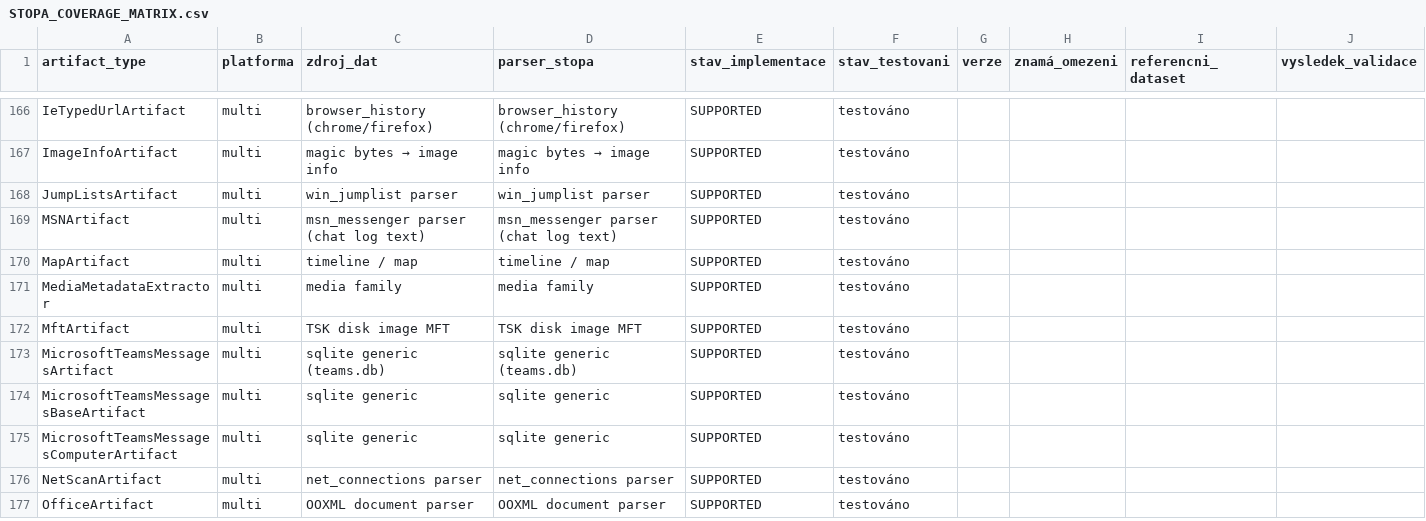
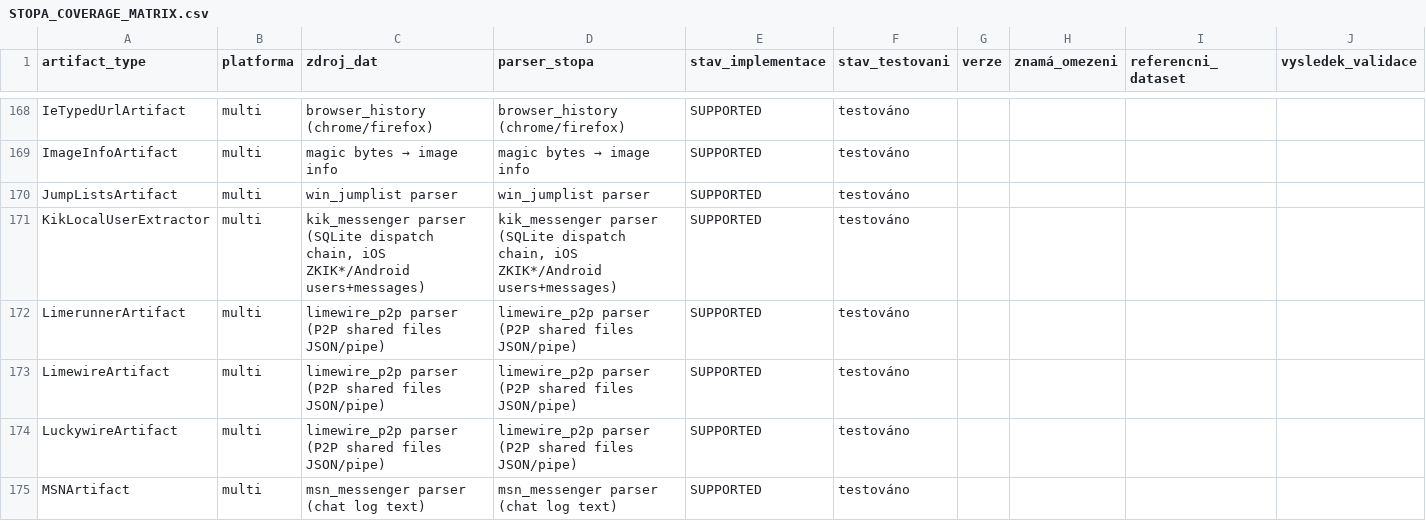
Before and after one commit to Mirutomaru/stopa, a CSV file: STOPA_COVERAGE_MATRIX.csv, drawn as a sheet; only a part is shown, gaps mark what is left out; the shorter side is filled out with more unchanged rows; the diff covers the shown part only.

Commit message:
feat(artifacts): ETAPA B vlna 3 — port AXIOM extraktorů (Kik, Mail.ru Agent, Bebo, Chatroulette, LimeWire rodina) + 75 testů
- 5 nových parserů pokrývajících 9 AXIOM typů:
  - kik_messenger.py — KikLocalUserExtractor (SQLite dispatch chain; iOS ZKIK* schéma i Android users/messages aliasy, epoch s/ms)
  - mailru_agent.py — MailRuChat/Contact/GroupArtifact (desktop IM lokální logy, | formát)
  - bebo_chat.py — BeboArtifact (live chat text/JSON carving)
  - chatroulette.py — ChatrouletteArtifact (video chat text/JSON)
  - limewire_p2p.py — Limewire/Limerunner/LuckywireArtifact (P2P shared files JSON/pipe, detekce rodiny s prioritou)
- Registrace: pipeline NAME_BASED_EXTRACTORS + _name_based_match (+4), Kik do SQLite dispatch chainu; C3 registry +4 záznamy → 24 parserů
- Konzervativní JSON detekce (textový log [ts] user said: narážel na startswith('['))
- Coverage matrix: covered 42 → 51 (+9 typů z 232), deterministická SHA-256 ✓
- Full suite 1041 passed, 1 skipped; ruff clean

```diff
--- a/STOPA_COVERAGE_MATRIX.csv
+++ b/STOPA_COVERAGE_MATRIX.csv
@@ -168,2 +170,6 @@ ImageInfoArtifact,multi,magic bytes → image info,magic bytes → image info,SU
 JumpListsArtifact,multi,win_jumplist parser,win_jumplist parser,SUPPORTED,testováno,,,,
+KikLocalUserExtractor,multi,"kik_messenger parser (SQLite dispatch chain, iOS ZKIK*/Android users+messages)","kik_messenger parser (SQLite dispatch chain, iOS ZKIK*/Android users+messages)",SUPPORTED,testováno,,,,
+LimerunnerArtifact,multi,limewire_p2p parser (P2P shared files JSON/pipe),limewire_p2p parser (P2P shared files JSON/pipe),SUPPORTED,testováno,,,,
+LimewireArtifact,multi,limewire_p2p parser (P2P shared files JSON/pipe),limewire_p2p parser (P2P shared files JSON/pipe),SUPPORTED,testováno,,,,
+LuckywireArtifact,multi,limewire_p2p parser (P2P shared files JSON/pipe),limewire_p2p parser (P2P shared files JSON/pipe),SUPPORTED,testováno,,,,
 MSNArtifact,multi,msn_messenger parser (chat log text),msn_messenger parser (chat log text),SUPPORTED,testováno,,,,
```
Also changed, not shown: 5 added rows and 9 removed rows elsewhere in this file, 25 other files.
